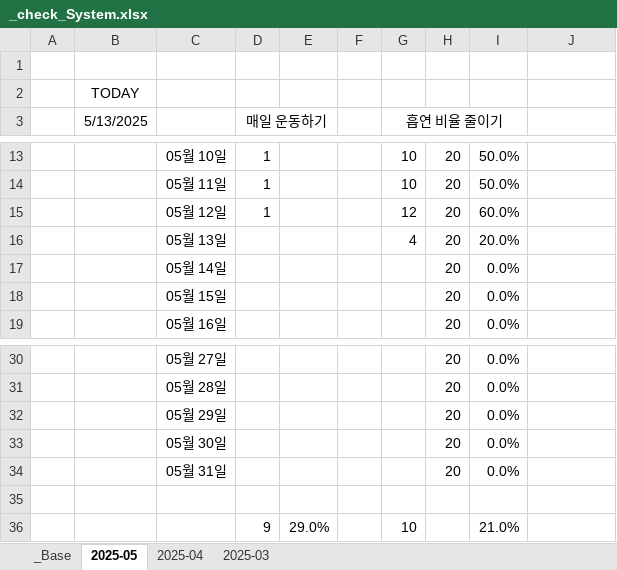
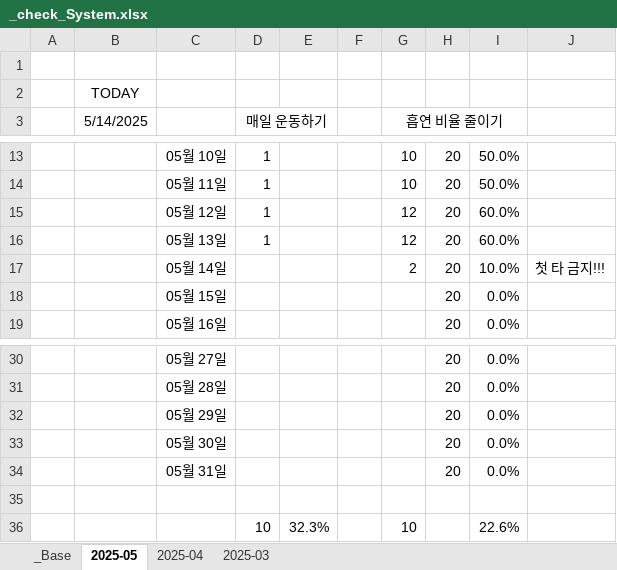
Before and after one commit to jcseo1028/jcseo1028.github.io, an Excel workbook: _qDailyReport/_check_System.xlsx, sheet 2025-05, drawn as a sheet; only a part is shown, gaps mark what is left out; values as stored, in another font and other column widths than the file's, no borders; conditional formats not drawn; removed rows and columns are numbered as before the commit, all else as after; the diff names each change by its address in the sheet, - before the commit and + after, or states it on an @@ line.

```diff
--- a/_qDailyReport/_check_System.xlsx (sheet 2025-05)
+++ b/_qDailyReport/_check_System.xlsx (sheet 2025-05)
-B3: 5/13/2025
+B3: 5/14/2025
-D16 (매일 운동하기): (empty)
+D16 (매일 운동하기): 1
-G16 (흡연 비율 줄이기): 4
+G16 (흡연 비율 줄이기): 12
-I16: 20.0%
+I16: 60.0%
-G17 (흡연 비율 줄이기): (empty)
+G17 (흡연 비율 줄이기): 2
-I17: 0.0%
+I17: 10.0%
-J17: (empty)
+J17: 첫 타 금지!!!
-row 36:  |  |  | 9 | 29.0% |  | 10 |  | 21.0%
+row 36:  |  |  | 10 | 32.3% |  | 10 |  | 22.6%
```
Also changed, not shown: sheet _Base, sheet 2025-04, 1 other file.
